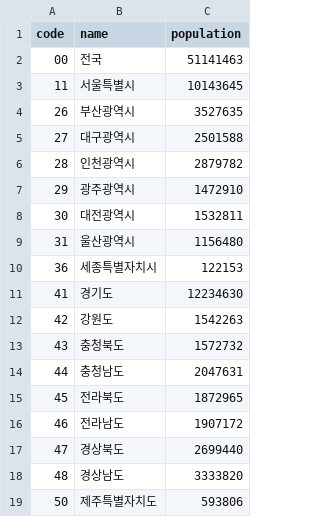
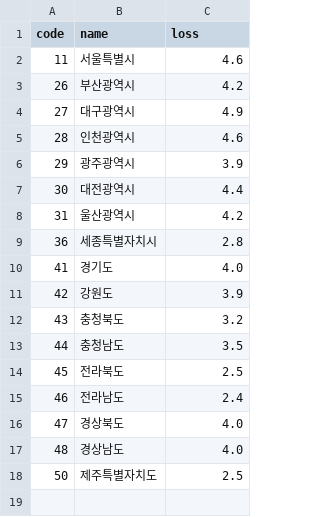
Before and after one commit to nini12091/vlat, a CSV file: vlat11.csv, drawn as a sheet.

Commit message:
Update vlat11.csv

```diff
--- a/vlat11.csv
+++ b/vlat11.csv
@@ -1,19 +1,18 @@
-code,name,population
-00,전국,51141463
-11,서울특별시,10143645
-26,부산광역시,3527635
-27,대구광역시,2501588
-28,인천광역시,2879782
-29,광주광역시,1472910
-30,대전광역시,1532811
-31,울산광역시,1156480
-36,세종특별자치시,122153
-41,경기도,12234630
-42,강원도,1542263
-43,충청북도,1572732
-44,충청남도,2047631
-45,전라북도,1872965
-46,전라남도,1907172
-47,경상북도,2699440
-48,경상남도,3333820
-50,제주특별자치도,593806
+code,name,loss
+11,서울특별시,4.6
+26,부산광역시,4.2
+27,대구광역시,4.9
+28,인천광역시,4.6
+29,광주광역시,3.9
+30,대전광역시,4.4
+31,울산광역시,4.2
+36,세종특별자치시,2.8
+41,경기도,4.0
+42,강원도,3.9
+43,충청북도,3.2
+44,충청남도,3.5
+45,전라북도,2.5
+46,전라남도,2.4
+47,경상북도,4.0
+48,경상남도,4.0
+50,제주특별자치도,2.5
```
